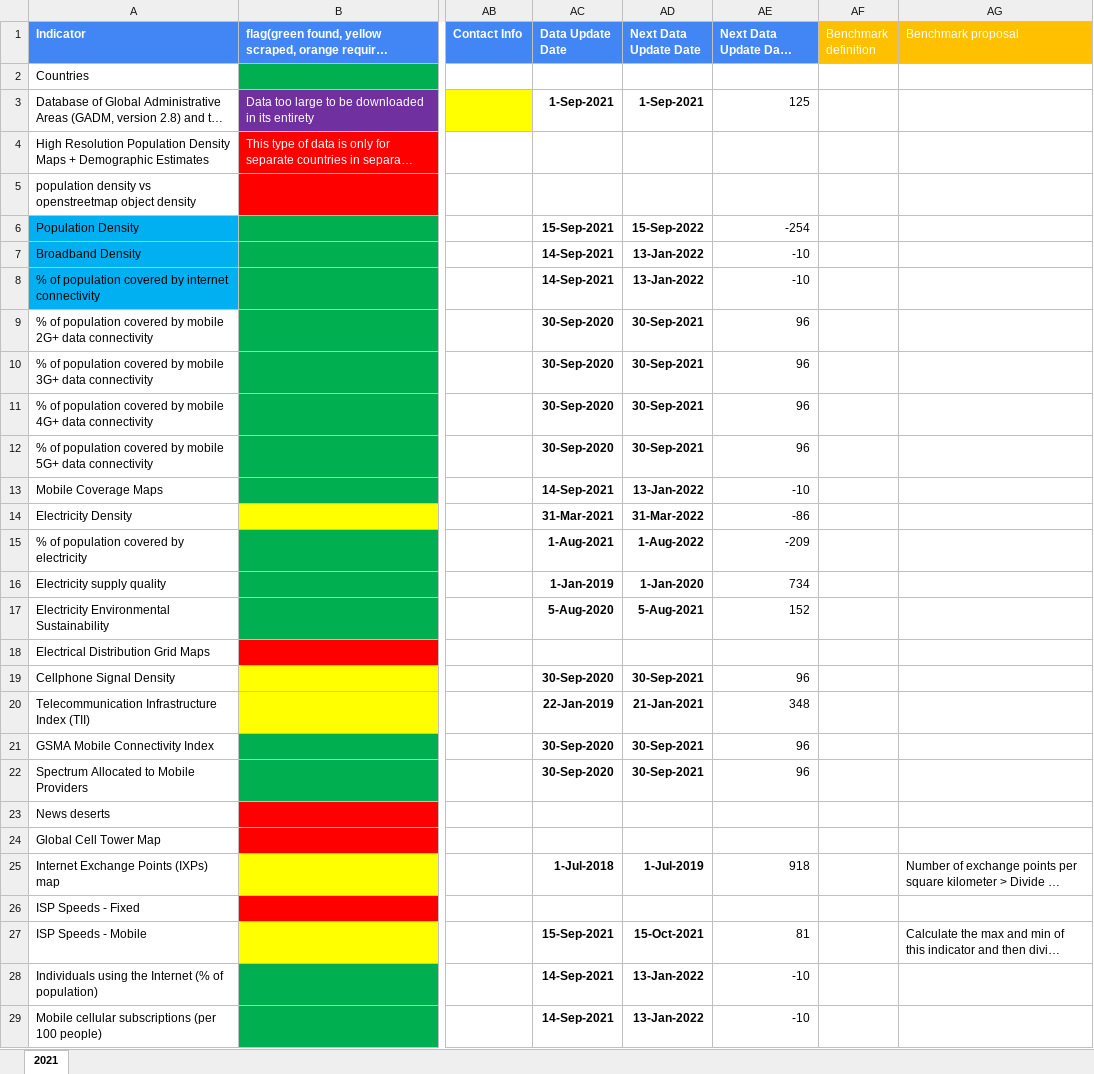
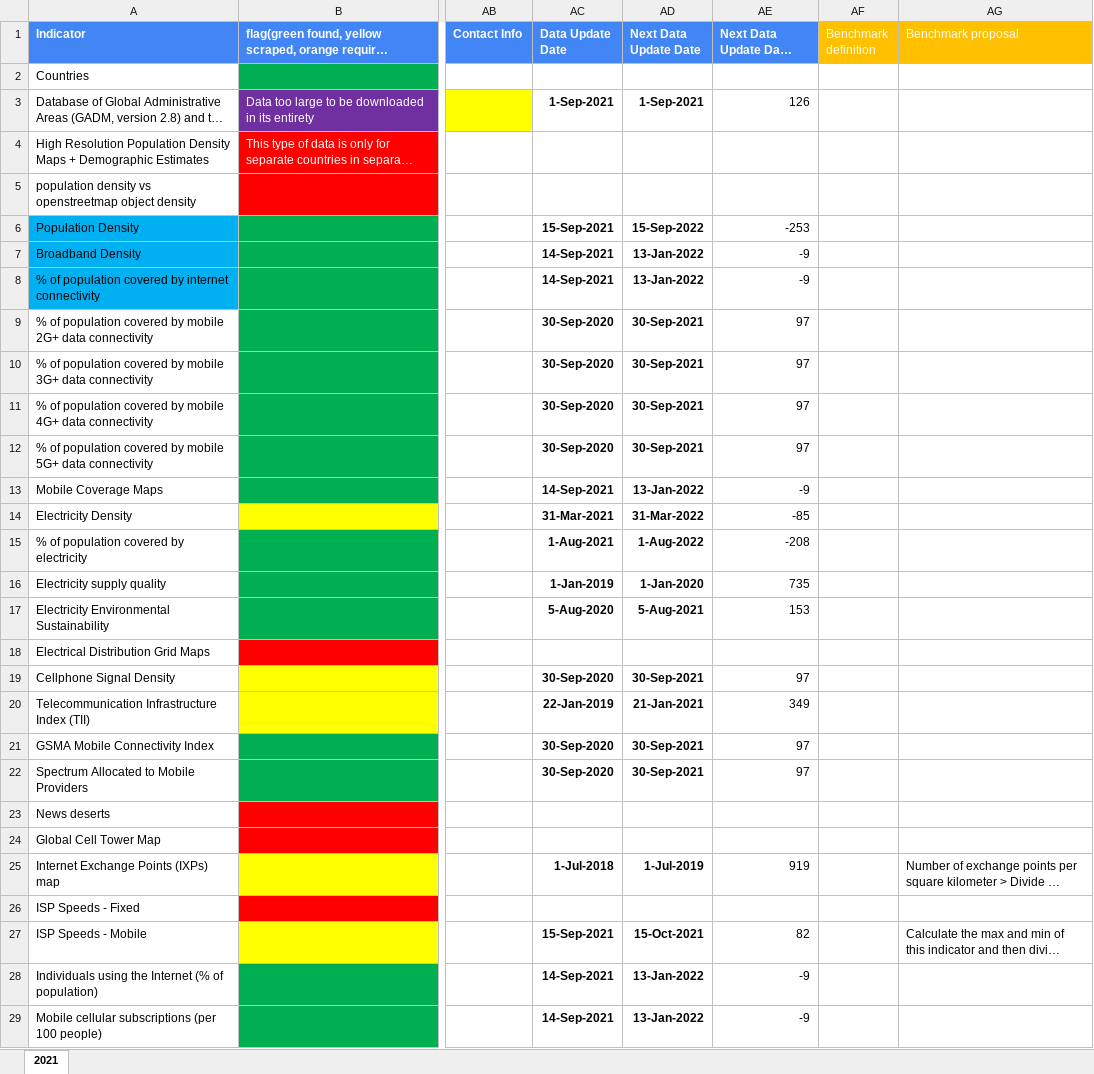
Before and after one commit to undp/digital-development-compass, an Excel workbook: UNDP Digital Assessment Data Framework Filename Matching V7.xlsx, sheet 2021, drawn as a sheet; only a part is shown, gaps mark what is left out; long unchanged cells end in …; values as stored, in another font and other column widths than the file's, no borders; charts and pictures and conditional formats not drawn; the diff covers the shown part only; the diff names each change by its address in the sheet, - before the commit and + after, or states it on an @@ line.

Commit message:
Update UNDP Digital Assessment Data Framework Filename Matching V7.xlsx

```diff
--- a/UNDP Digital Assessment Data Framework Filename Matching V7.xlsx (sheet 2021)
+++ b/UNDP Digital Assessment Data Framework Filename Matching V7.xlsx (sheet 2021)
-AE3 (Next Data Update Days Remaining): 125
+AE3 (Next Data Update Days Remaining): 126
-AE6 (Next Data Update Days Remaining): -254
+AE6 (Next Data Update Days Remaining): -253
-AE7:AE8 (Next Data Update Days Remaining): -10
+AE7:AE8 (Next Data Update Days Remaining): -9
-AE9:AE12 (Next Data Update Days Remaining): 96
+AE9:AE12 (Next Data Update Days Remaining): 97
-AE13 (Next Data Update Days Remaining): -10
+AE13 (Next Data Update Days Remaining): -9
-AE14 (Next Data Update Days Remaining): -86
+AE14 (Next Data Update Days Remaining): -85
-AE15 (Next Data Update Days Remaining): -209
+AE15 (Next Data Update Days Remaining): -208
-AE16 (Next Data Update Days Remaining): 734
+AE16 (Next Data Update Days Remaining): 735
-AE17 (Next Data Update Days Remaining): 152
+AE17 (Next Data Update Days Remaining): 153
-AE19 (Next Data Update Days Remaining): 96
+AE19 (Next Data Update Days Remaining): 97
-AE20 (Next Data Update Days Remaining): 348
+AE20 (Next Data Update Days Remaining): 349
-AE21:AE22 (Next Data Update Days Remaining): 96
+AE21:AE22 (Next Data Update Days Remaining): 97
-AE25 (Next Data Update Days Remaining): 918
+AE25 (Next Data Update Days Remaining): 919
-AE27 (Next Data Update Days Remaining): 81
+AE27 (Next Data Update Days Remaining): 82
-AE28:AE29 (Next Data Update Days Remaining): -10
+AE28:AE29 (Next Data Update Days Remaining): -9
```
Also changed, not shown: 113 edited cells elsewhere in this sheet.
